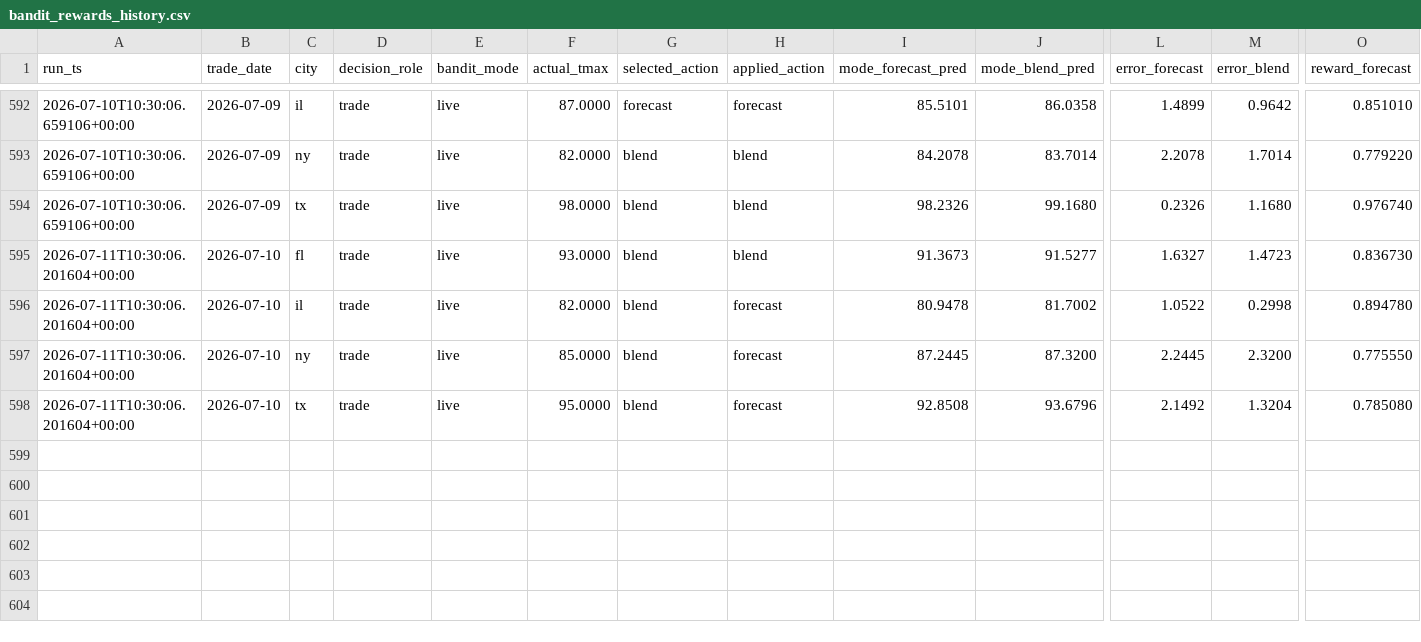
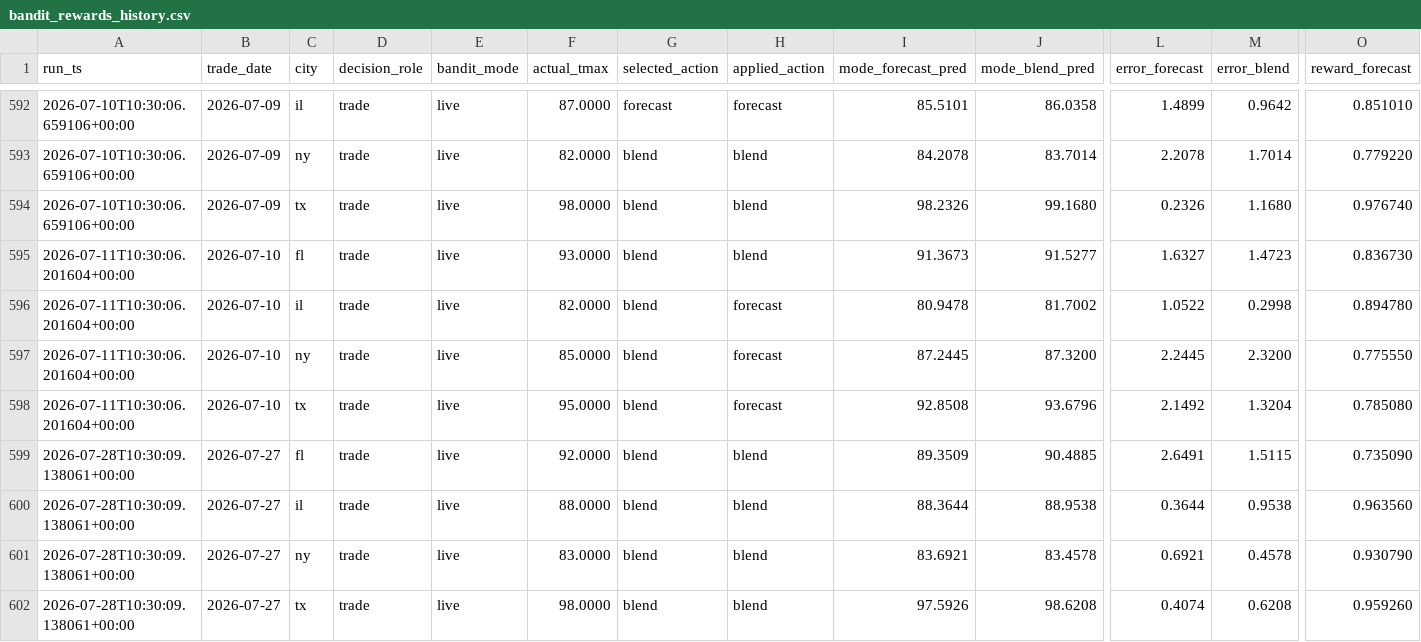
Before and after one commit to JHenzi/weatherbots, a CSV file: Data/bandit_rewards_history.csv, drawn as a sheet; only a part is shown, gaps mark what is left out; rows hold the shown columns only; the diff names each change by its address in the sheet, - before the commit and + after, or states it on an @@ line.

```diff
--- a/Data/bandit_rewards_history.csv
+++ b/Data/bandit_rewards_history.csv
+row 599: 2026-07-28T10:30:09.138061+00:00 | 2026-07-27 | fl | trade | live | 92.0000 | blend | blend | 89.3509 | 90.4885 | 2.6491 | 1.5115 | 0.735090
+row 600: 2026-07-28T10:30:09.138061+00:00 | 2026-07-27 | il | trade | live | 88.0000 | blend | blend | 88.3644 | 88.9538 | 0.3644 | 0.9538 | 0.963560
+row 601: 2026-07-28T10:30:09.138061+00:00 | 2026-07-27 | ny | trade | live | 83.0000 | blend | blend | 83.6921 | 83.4578 | 0.6921 | 0.4578 | 0.930790
+row 602: 2026-07-28T10:30:09.138061+00:00 | 2026-07-27 | tx | trade | live | 98.0000 | blend | blend | 97.5926 | 98.6208 | 0.4074 | 0.6208 | 0.959260
```
Also changed, not shown: Data/daily_metrics.csv, Data/eval_history.csv, 11 other files.
